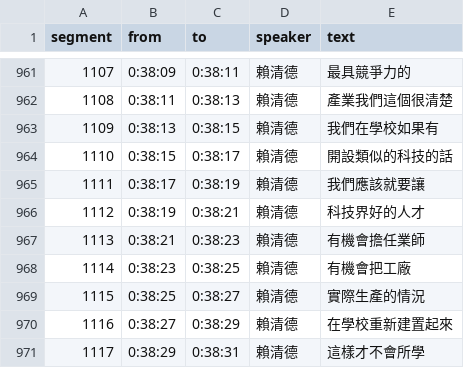
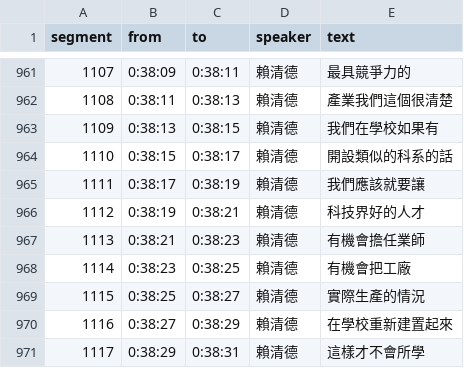
Before and after one commit to readr-data/2024_election_talks, a CSV file: lai3.csv, drawn as a sheet; only a part is shown, gaps mark what is left out.

Commit message:
Update lai3.csv
開設類似的科技 -> 開設類似的科系

```diff
--- a/lai3.csv
+++ b/lai3.csv
@@ -963,3 +963,3 @@ segment,from,to,speaker,text
 1109,0:38:13,0:38:15,賴清德,我們在學校如果有
-1110,0:38:15,0:38:17,賴清德,開設類似的科技的話
+1110,0:38:15,0:38:17,賴清德,開設類似的科系的話
 1111,0:38:17,0:38:19,賴清德,我們應該就要讓
```
